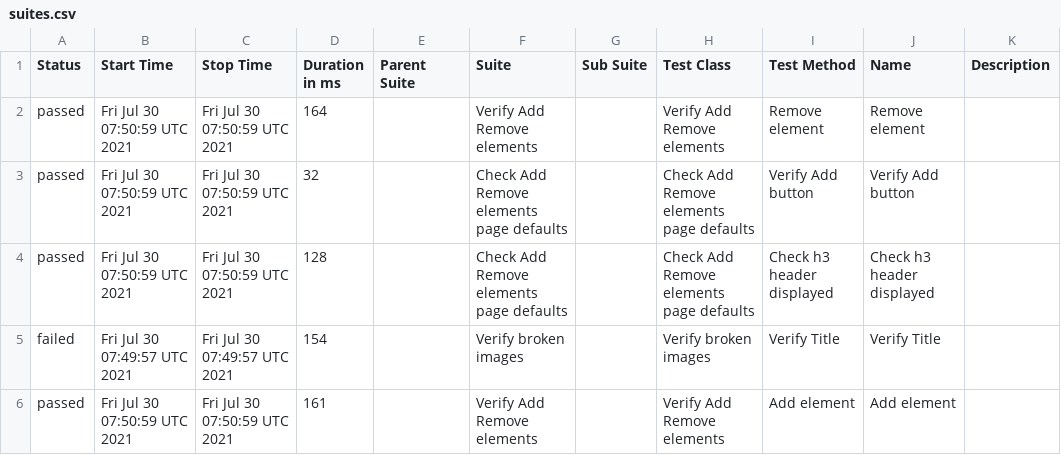
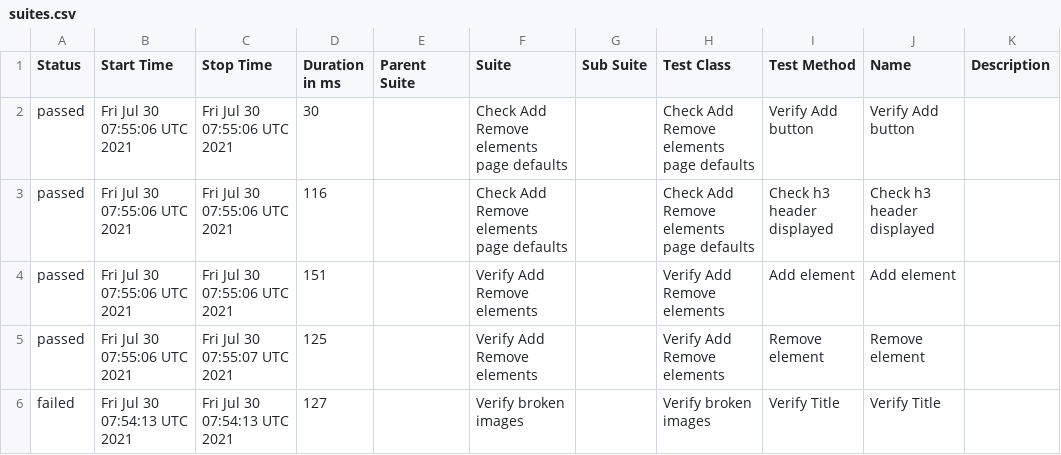
Before and after one commit to AmigoSerhio/test-multiple-jobs, a CSV file: docs/data/suites.csv, drawn as a sheet.

```diff
--- a/docs/data/suites.csv
+++ b/docs/data/suites.csv
@@ -1,6 +1,6 @@
 "Status","Start Time","Stop Time","Duration in ms","Parent Suite","Suite","Sub Suite","Test Class","Test Method","Name","Description"
-"passed","Fri Jul 30 07:50:59 UTC 2021","Fri Jul 30 07:50:59 UTC 2021","164","","Verify Add Remove elements","","Verify Add Remove elements","Remove element","Remove element",""
-"passed","Fri Jul 30 07:50:59 UTC 2021","Fri Jul 30 07:50:59 UTC 2021","32","","Check Add Remove elements page defaults","","Check Add Remove elements page defaults","Verify Add button","Verify Add button",""
-"passed","Fri Jul 30 07:50:59 UTC 2021","Fri Jul 30 07:50:59 UTC 2021","128","","Check Add Remove elements page defaults","","Check Add Remove elements page defaults","Check h3 header displayed","Check h3 header displayed",""
-"failed","Fri Jul 30 07:49:57 UTC 2021","Fri Jul 30 07:49:57 UTC 2021","154","","Verify broken images","","Verify broken images","Verify Title","Verify Title",""
-"passed","Fri Jul 30 07:50:59 UTC 2021","Fri Jul 30 07:50:59 UTC 2021","161","","Verify Add Remove elements","","Verify Add Remove elements","Add element","Add element",""
+"passed","Fri Jul 30 07:55:06 UTC 2021","Fri Jul 30 07:55:06 UTC 2021","30","","Check Add Remove elements page defaults","","Check Add Remove elements page defaults","Verify Add button","Verify Add button",""
+"passed","Fri Jul 30 07:55:06 UTC 2021","Fri Jul 30 07:55:06 UTC 2021","116","","Check Add Remove elements page defaults","","Check Add Remove elements page defaults","Check h3 header displayed","Check h3 header displayed",""
+"passed","Fri Jul 30 07:55:06 UTC 2021","Fri Jul 30 07:55:06 UTC 2021","151","","Verify Add Remove elements","","Verify Add Remove elements","Add element","Add element",""
+"passed","Fri Jul 30 07:55:06 UTC 2021","Fri Jul 30 07:55:07 UTC 2021","125","","Verify Add Remove elements","","Verify Add Remove elements","Remove element","Remove element",""
+"failed","Fri Jul 30 07:54:13 UTC 2021","Fri Jul 30 07:54:13 UTC 2021","127","","Verify broken images","","Verify broken images","Verify Title","Verify Title",""
```
Also changed, not shown: 28 other files.
